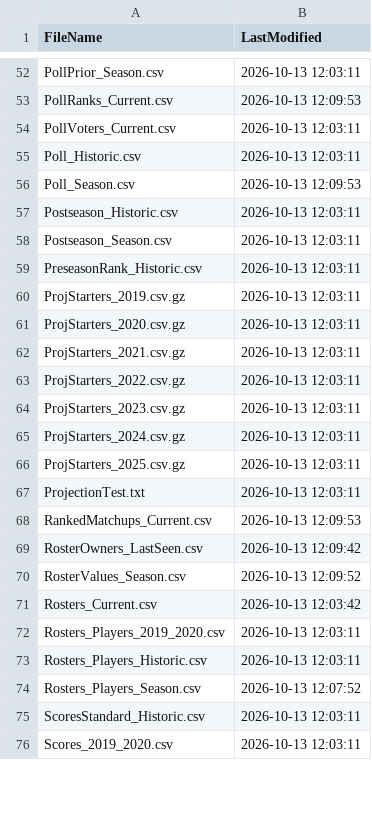
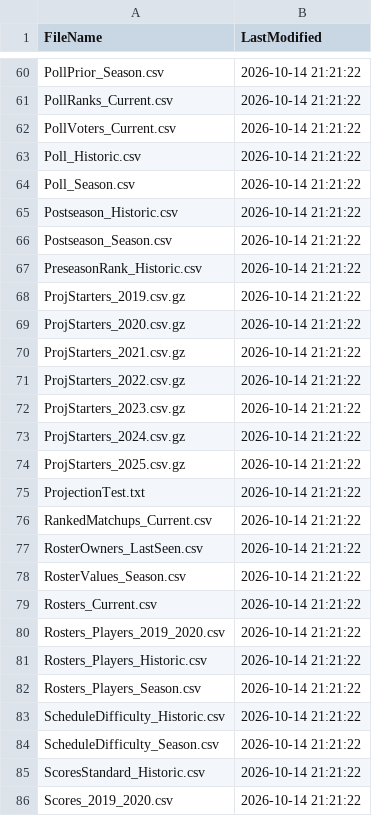
Before and after one commit to wrightc214/NCAA180-Sleeper, a CSV file: data/LastUpdate.csv, drawn as a sheet; only a part is shown, gaps mark what is left out; addresses are those after the commit; the diff covers the shown part only; the diff names each change by its address in the sheet, - before the commit and + after, or states it on an @@ line.

```diff
--- a/data/LastUpdate.csv
+++ b/data/LastUpdate.csv
-B60 (LastModified): 2026-10-13 12:03:11
+B60 (LastModified): 2026-10-14 21:21:22
-B61 (LastModified): 2026-10-13 12:09:53
+B61 (LastModified): 2026-10-14 21:21:22
-B62:B63 (LastModified): 2026-10-13 12:03:11
+B62:B63 (LastModified): 2026-10-14 21:21:22
-B64 (LastModified): 2026-10-13 12:09:53
+B64 (LastModified): 2026-10-14 21:21:22
-B65:B75 (LastModified): 2026-10-13 12:03:11
+B65:B75 (LastModified): 2026-10-14 21:21:22
-B76 (LastModified): 2026-10-13 12:09:53
+B76 (LastModified): 2026-10-14 21:21:22
-B77 (LastModified): 2026-10-13 12:09:42
+B77 (LastModified): 2026-10-14 21:21:22
-B78 (LastModified): 2026-10-13 12:09:52
+B78 (LastModified): 2026-10-14 21:21:22
-B79 (LastModified): 2026-10-13 12:03:42
+B79 (LastModified): 2026-10-14 21:21:22
-B80:B81 (LastModified): 2026-10-13 12:03:11
+B80:B81 (LastModified): 2026-10-14 21:21:22
-B82 (LastModified): 2026-10-13 12:07:52
+B82 (LastModified): 2026-10-14 21:21:22
+row 83: ScheduleDifficulty_Historic.csv | 2026-10-14 21:21:22
+row 84: ScheduleDifficulty_Season.csv | 2026-10-14 21:21:22
-B85:B86 (LastModified): 2026-10-13 12:03:11
+B85:B86 (LastModified): 2026-10-14 21:21:22
```
Also changed, not shown: 19 added rows and 92 edited cells elsewhere in this file.
